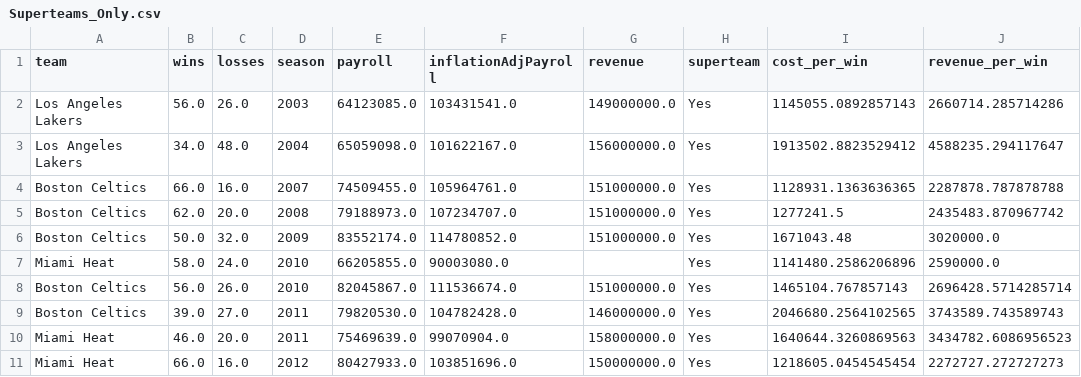
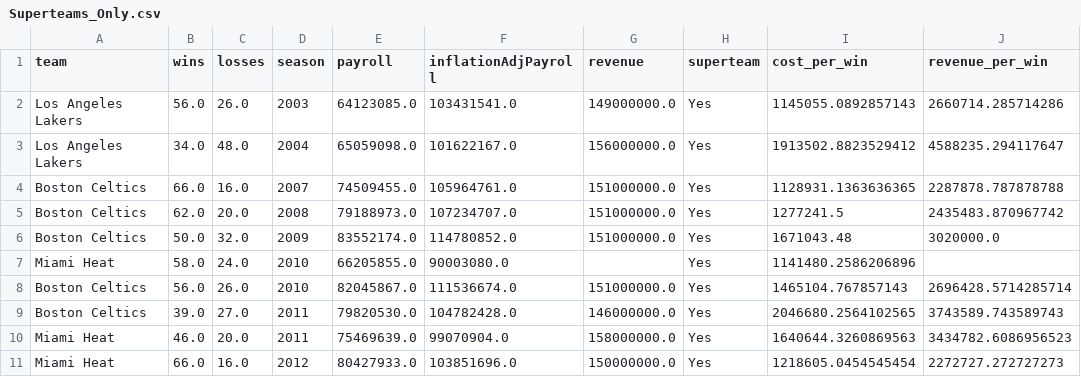
Before and after one commit to daniildin/nbaprojectDaniilFahmy, a CSV file: data/processed/Superteams_Only.csv, drawn as a sheet; only a part is shown.

Commit message:
Update Superteams_Only.csv

```diff
--- a/data/processed/Superteams_Only.csv
+++ b/data/processed/Superteams_Only.csv
@@ -6,3 +6,3 @@ Boston Celtics,62.0,20.0,2008,79188973.0,107234707.0,151000000.0,Yes,1277241.5,2
 Boston Celtics,50.0,32.0,2009,83552174.0,114780852.0,151000000.0,Yes,1671043.48,3020000.0
-Miami Heat,58.0,24.0,2010,66205855.0,90003080.0,,Yes,1141480.2586206896,2590000.0
+Miami Heat,58.0,24.0,2010,66205855.0,90003080.0,,Yes,1141480.2586206896,
 Boston Celtics,56.0,26.0,2010,82045867.0,111536674.0,151000000.0,Yes,1465104.767857143,2696428.5714285714
```
